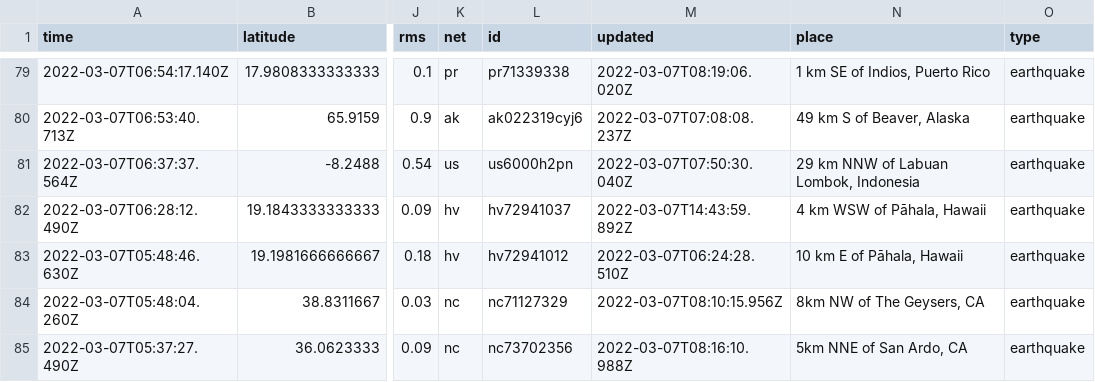
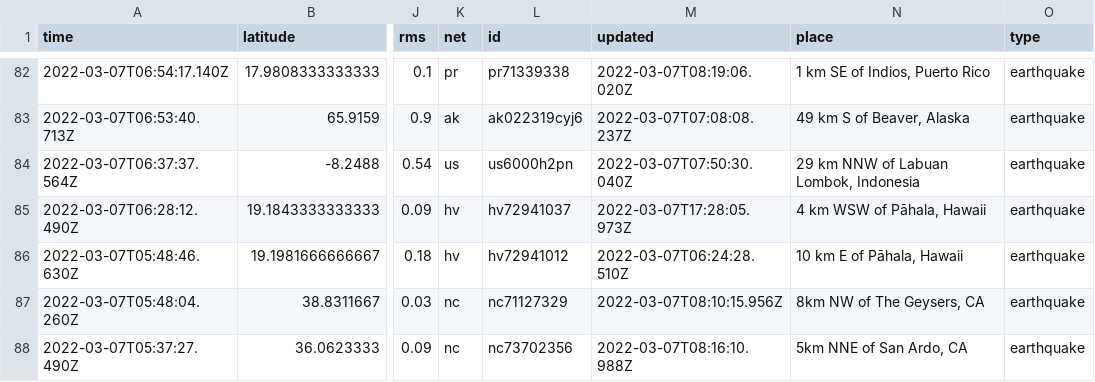
Before and after one commit to clayton-aldern/nicar-ghactions, a CSV file: usgs_current.csv, drawn as a sheet; only a part is shown, gaps mark what is left out; addresses are those after the commit; the diff covers the shown part only; the diff names each change by its address in the sheet, - before the commit and + after, or states it on an @@ line.

```diff
--- a/usgs_current.csv
+++ b/usgs_current.csv
-M85 (updated): 2022-03-07T14:43:59.892Z
+M85 (updated): 2022-03-07T17:28:05.973Z
```
Also changed, not shown: 3 added rows, 1 removed row and 17 edited cells elsewhere in this file, usgs_main.csv.
